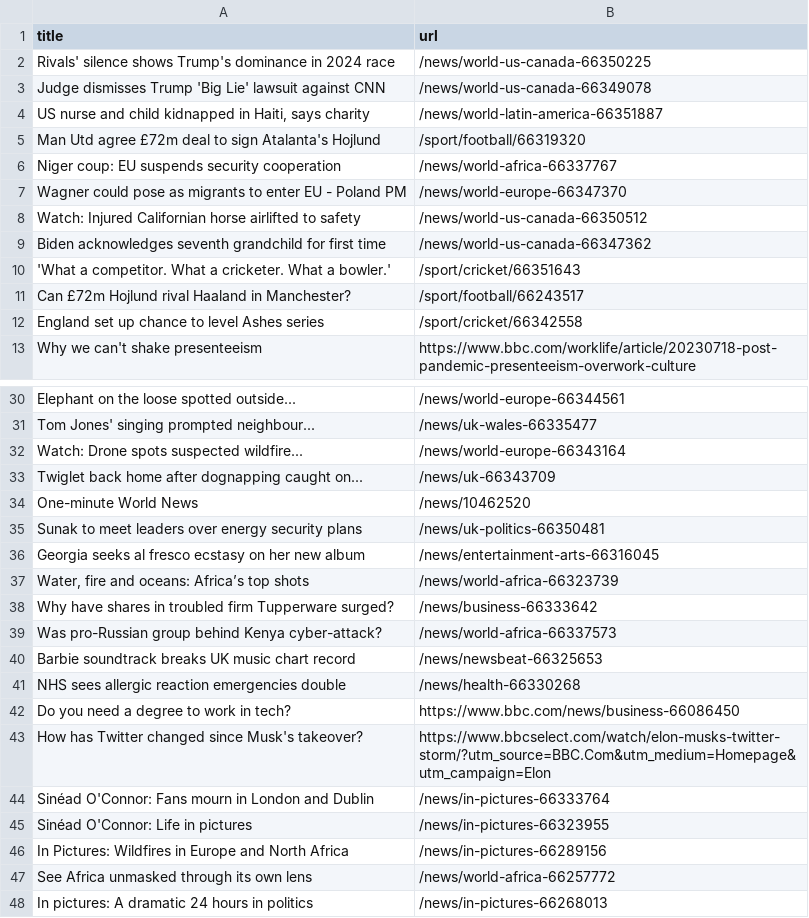
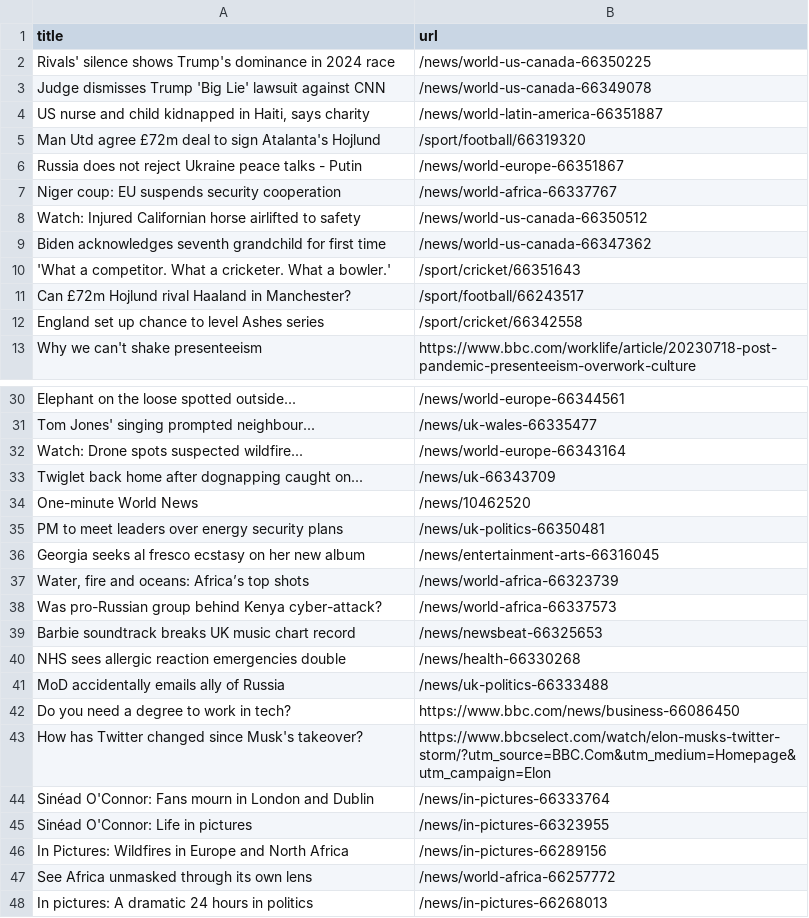
Before and after one commit to ramanshreya/automatic-scraper, a CSV file: bbc.csv, drawn as a sheet; only a part is shown, gaps mark what is left out.

```diff
--- a/bbc.csv
+++ b/bbc.csv
@@ -5,4 +5,4 @@ Judge dismisses Trump 'Big Lie' lawsuit against CNN,/news/world-us-canada-663490
 Man Utd agree £72m deal to sign Atalanta's Hojlund,/sport/football/66319320
+Russia does not reject Ukraine peace talks - Putin,/news/world-europe-66351867
 Niger coup: EU suspends security cooperation,/news/world-africa-66337767
-Wagner could pose as migrants to enter EU - Poland PM,/news/world-europe-66347370
 Watch: Injured Californian horse airlifted to safety,/news/world-us-canada-66350512
@@ -34,6 +34,5 @@ Twiglet back home after dognapping caught on...,/news/uk-66343709
 One-minute World News,/news/10462520
-Sunak to meet leaders over energy security plans,/news/uk-politics-66350481
+PM to meet leaders over energy security plans,/news/uk-politics-66350481
 Georgia seeks al fresco ecstasy on her new album,/news/entertainment-arts-66316045
 "Water, fire and oceans: Africa’s top shots",/news/world-africa-66323739
-Why have shares in troubled firm Tupperware surged?,/news/business-66333642
 Was pro-Russian group behind Kenya cyber-attack?,/news/world-africa-66337573
@@ -41,2 +40,3 @@ Barbie soundtrack breaks UK music chart record,/news/newsbeat-66325653
 NHS sees allergic reaction emergencies double,/news/health-66330268
+MoD accidentally emails ally of Russia,/news/uk-politics-66333488
 Do you need a degree to work in tech?,https://www.bbc.com/news/business-66086450
```
